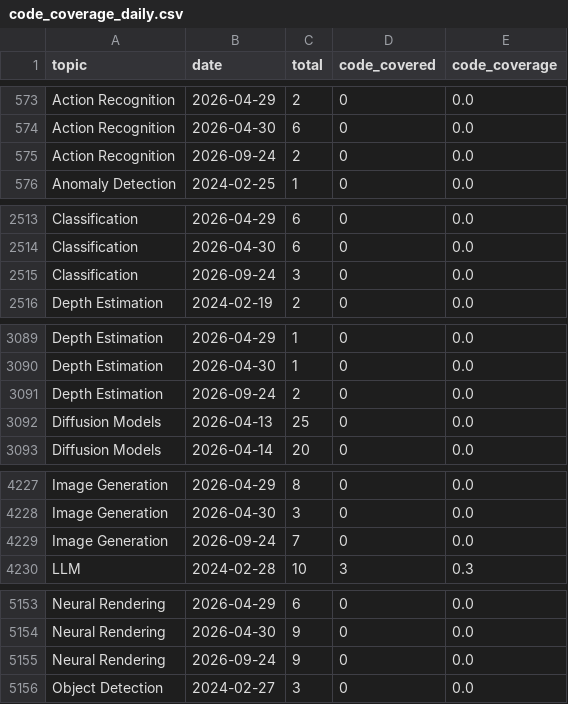
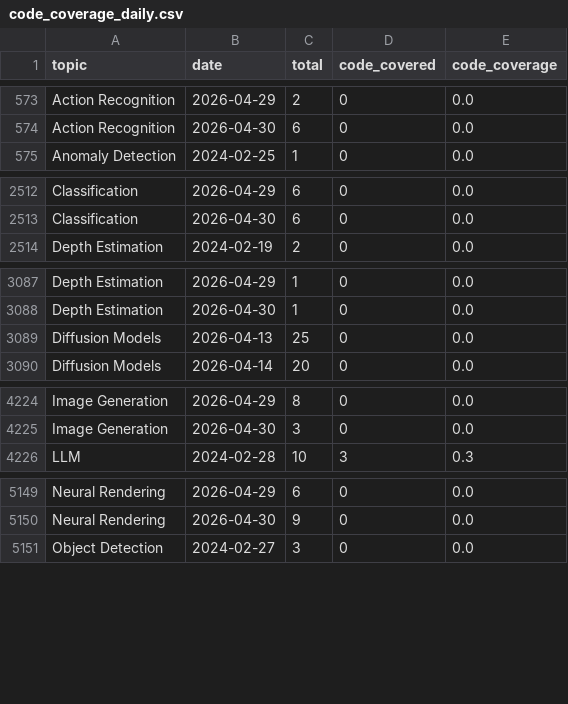
Before and after one commit to a541203686/paper-list, a CSV file: docs/analytics/data/code_coverage_daily.csv, drawn as a sheet; only a part is shown, gaps mark what is left out; the diff covers the shown part only; the diff names each change by its address in the sheet, - before the commit and + after, or states it on an @@ line.

```diff
--- a/docs/analytics/data/code_coverage_daily.csv
+++ b/docs/analytics/data/code_coverage_daily.csv
-row 575: Action Recognition | 2026-09-24 | 2 | 0 | 0.0
-row 2515: Classification | 2026-09-24 | 3 | 0 | 0.0
-row 3091: Depth Estimation | 2026-09-24 | 2 | 0 | 0.0
-row 4229: Image Generation | 2026-09-24 | 7 | 0 | 0.0
-row 5155: Neural Rendering | 2026-09-24 | 9 | 0 | 0.0
```
Also changed, not shown: 6 removed rows elsewhere in this file, docs/analytics/data/code_coverage_monthly.csv, docs/analytics/data/daily_counts.csv, 44 other files.
